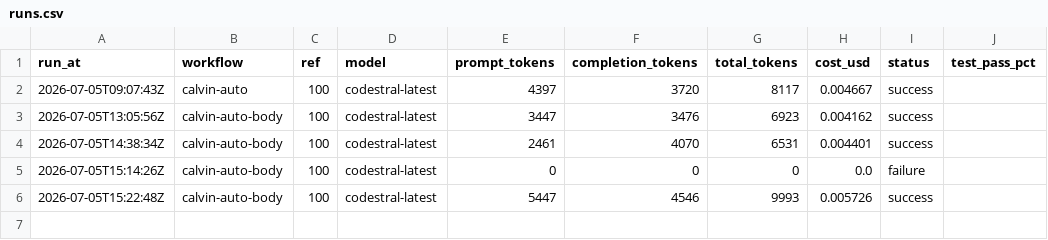
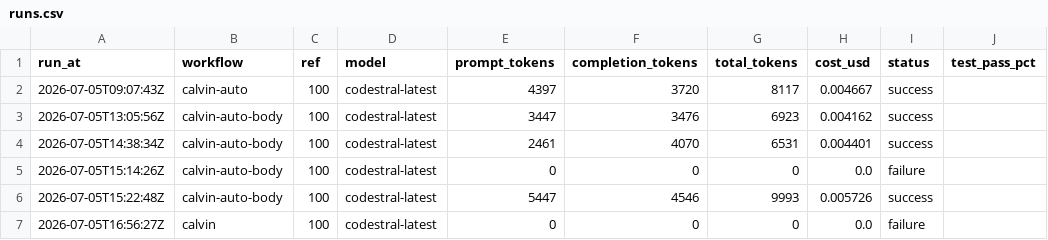
Before and after one commit to Malstrom/synca, a CSV file: backend/api/.calvin/reports/runs.csv, drawn as a sheet.

Commit message:
chore: calvin run report — calvin ref #100

```diff
--- a/backend/api/.calvin/reports/runs.csv
+++ b/backend/api/.calvin/reports/runs.csv
@@ -6 +6,2 @@ run_at,workflow,ref,model,prompt_tokens,completion_tokens,total_tokens,cost_usd,
 2026-07-05T15:22:48Z,calvin-auto-body,100,codestral-latest,5447,4546,9993,0.005726,success,
+2026-07-05T16:56:27Z,calvin,100,codestral-latest,0,0,0,0.0,failure,
```
Also changed, not shown: 1 other file.
